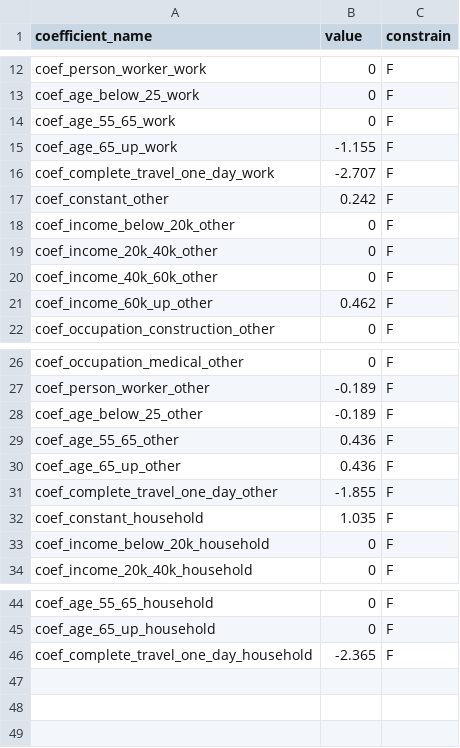
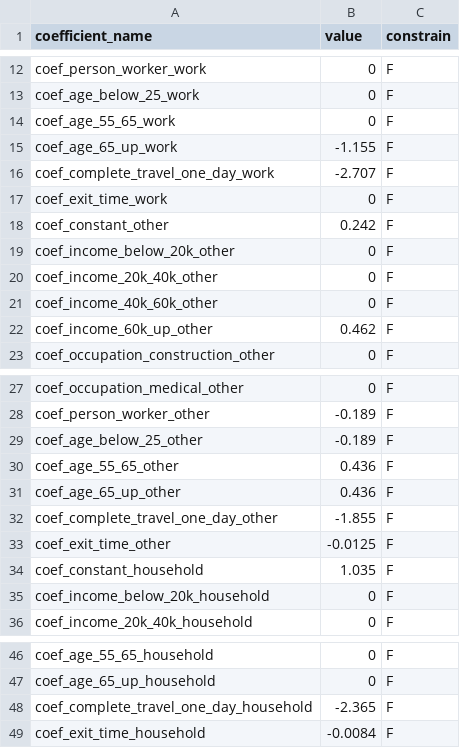
Before and after one commit to SANDAG/activitysim-cvm, a CSV file: activitysim/examples/example_odot_ldt/configs/ldt_internal_external_coefficients.csv, drawn as a sheet; only a part is shown, gaps mark what is left out; the diff names each change by its address in the sheet, - before the commit and + after, or states it on an @@ line.

Commit message:
added time to exit modelarea in ie model

```diff
--- a/activitysim/examples/example_odot_ldt/configs/ldt_internal_external_coefficients.csv
+++ b/activitysim/examples/example_odot_ldt/configs/ldt_internal_external_coefficients.csv
+row 17: coef_exit_time_work | 0 | F
+row 33: coef_exit_time_other | -0.0125 | F
+row 49: coef_exit_time_household | -0.0084 | F
```
Also changed, not shown: activitysim/examples/example_odot_ldt/configs/ldt_internal_external.csv, 2 other files.
